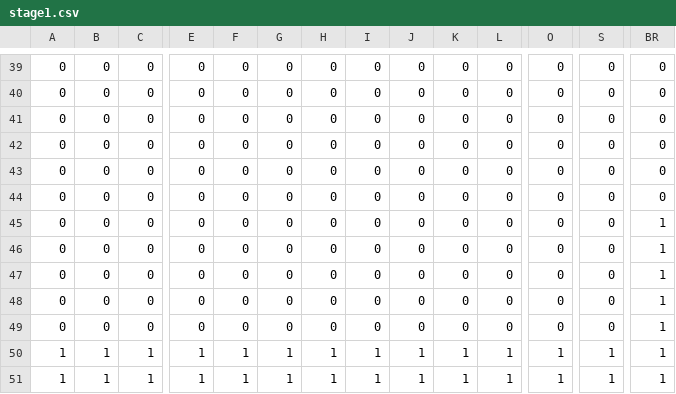
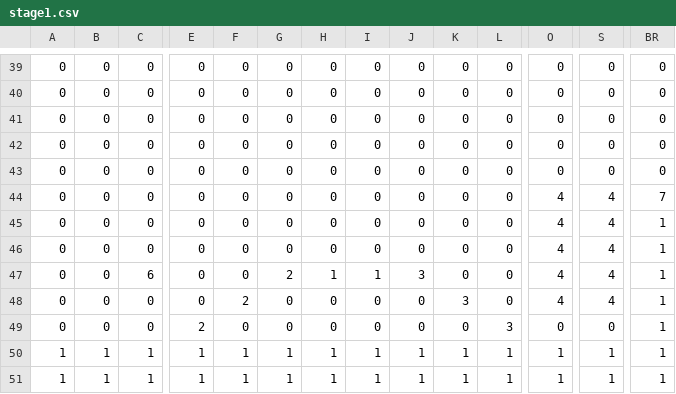
Before and after one commit to Trackmaker1742/DeepBlue, a CSV file: data/stage1.csv, drawn as a sheet; only a part is shown, gaps mark what is left out; the diff names each change by its address in the sheet, - before the commit and + after, or states it on an @@ line.

```diff
--- a/data/stage1.csv
+++ b/data/stage1.csv
-O44:O48: 0
+O44:O48: 4
-S44:S48: 0
+S44:S48: 4
-BR44: 0
+BR44: 7
-C47: 0
+C47: 6
-G47: 0
+G47: 2
-H47: 0
+H47: 1
-I47: 0
+I47: 1
-J47: 0
+J47: 3
-F48: 0
+F48: 2
-K48: 0
+K48: 3
-E49: 0
+E49: 2
-L49: 0
+L49: 3
```
Also changed, not shown: 10 other files.
